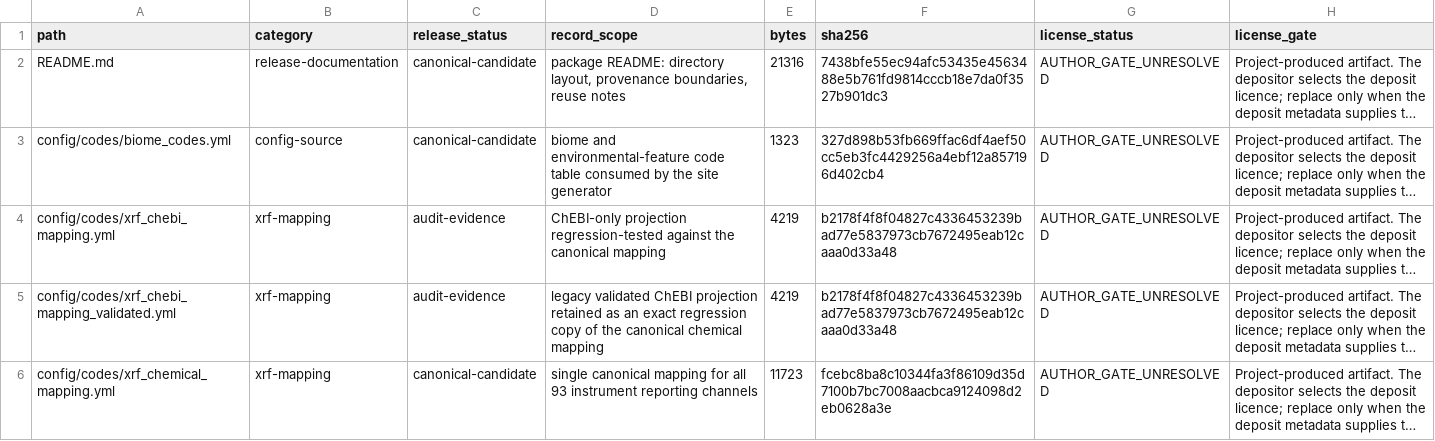
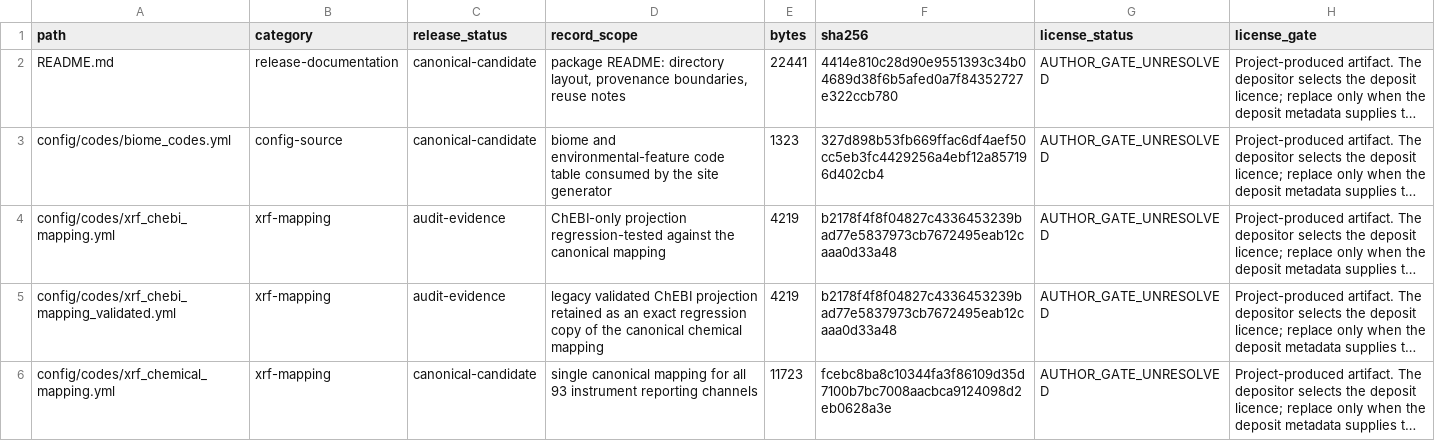
Before and after one commit to bio-ontology-research-group/empty-quarter-ecology-data, a TSV file: PRE_RELEASE_MANIFEST.tsv, drawn as a sheet; only a part is shown; long unchanged cells end in …; the diff covers the shown part only; the diff names each change by its address in the sheet, - before the commit and + after, or states it on an @@ line.

```diff
--- a/PRE_RELEASE_MANIFEST.tsv
+++ b/PRE_RELEASE_MANIFEST.tsv
-E2 (bytes): 21316
+E2 (bytes): 22441
-F2 (sha256): 7438bfe55ec94afc53435e4563488e5b761fd9814cccb18e7da0f3527b901dc3
+F2 (sha256): 4414e810c28d90e9551393c34b04689d38f6b5afed0a7f84352727e322ccb780
```
Also changed, not shown: 44 edited cells elsewhere in this file, 11 other files.
